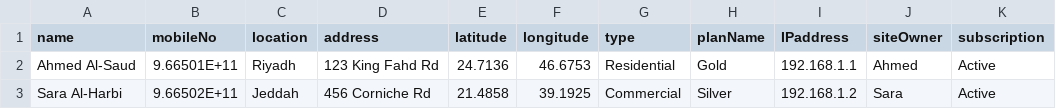
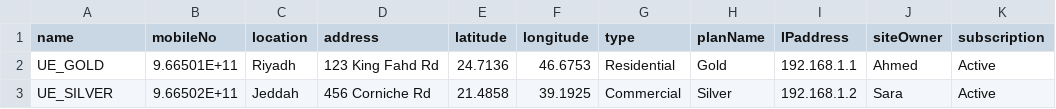
Before and after one commit to mg2660/neo4j-data, a CSV file: UE.csv, drawn as a sheet; only a part is shown; the diff names each change by its address in the sheet, - before the commit and + after, or states it on an @@ line.

Commit message:
Update UE.csv

```diff
--- a/UE.csv
+++ b/UE.csv
-A2 (name): Ahmed Al-Saud
+A2 (name): UE_GOLD
-A3 (name): Sara Al-Harbi
+A3 (name): UE_SILVER
```
